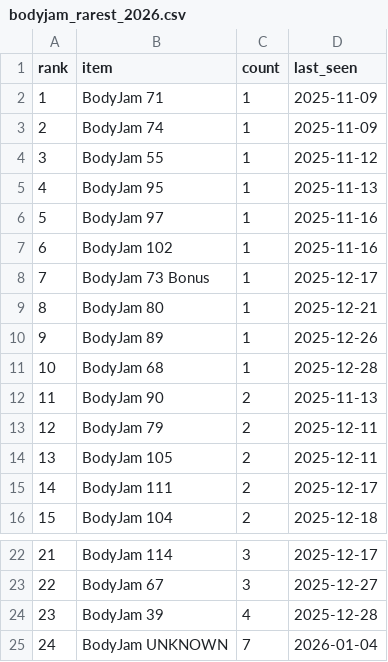
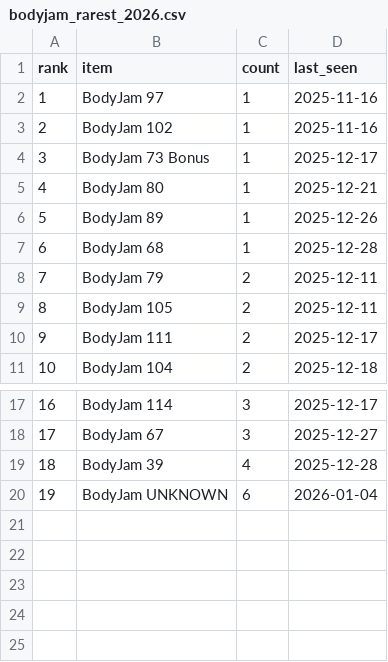
Before and after one commit to ThunderRJ/dance-schedule, a CSV file: docs/stats/bodyjam_rarest_2026.csv, drawn as a sheet; only a part is shown, gaps mark what is left out; removed rows and columns are numbered as before the commit, all else as after; the diff names each change by its address in the sheet, - before the commit and + after, or states it on an @@ line.

```diff
--- a/docs/stats/bodyjam_rarest_2026.csv
+++ b/docs/stats/bodyjam_rarest_2026.csv
-row 2: 1 | BodyJam 71 | 1 | 2025-11-09
-row 3: 2 | BodyJam 74 | 1 | 2025-11-09
-row 4: 3 | BodyJam 55 | 1 | 2025-11-12
-row 5: 4 | BodyJam 95 | 1 | 2025-11-13
@@ column A (rank) renumbered from row 2 down @@
-row 12: 11 | BodyJam 90 | 2 | 2025-11-13
-C20 (count): 7
+C20 (count): 6
```
Also changed, not shown: 4 other files.
